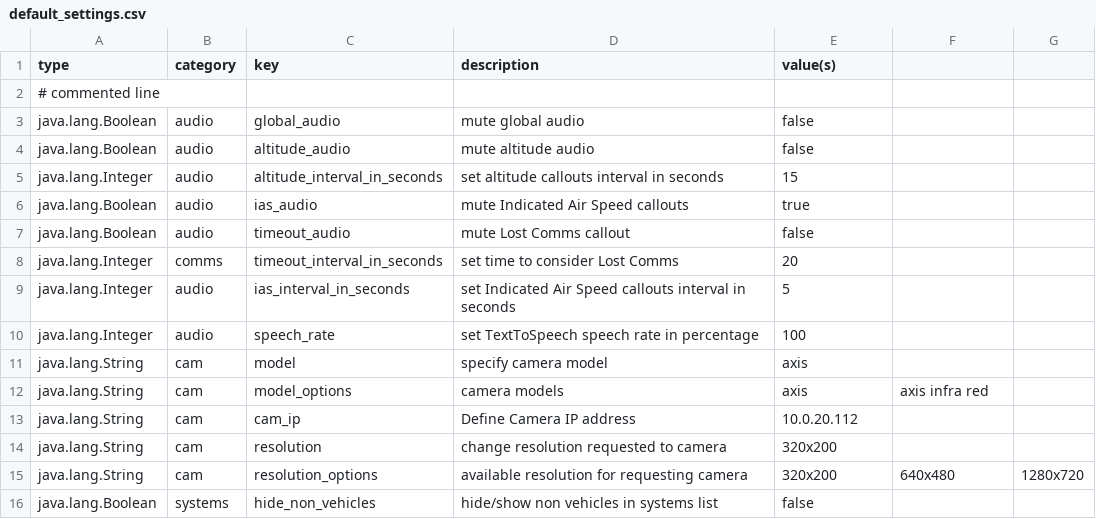
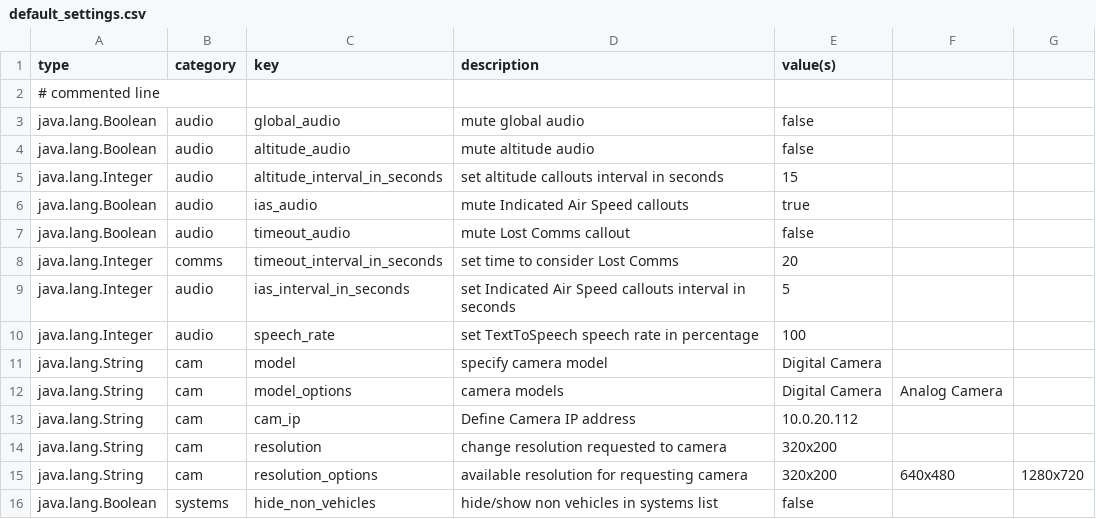
Before and after one commit to LSTS/asa, a CSV file: assets/default_settings.csv, drawn as a sheet.

Commit message:
Changed Camera Model Settings to Digital/Analogic with generic and specific resolution url requests

```diff
--- a/assets/default_settings.csv
+++ b/assets/default_settings.csv
@@ -10,4 +10,4 @@ java.lang.Integer,audio,ias_interval_in_seconds,set Indicated Air Speed callouts
 java.lang.Integer,audio,speech_rate,set TextToSpeech speech rate in percentage,100
-java.lang.String,cam,model,specify camera model,axis
-java.lang.String,cam,model_options,camera models,axis,axis infra red
+java.lang.String,cam,model,specify camera model,Digital Camera
+java.lang.String,cam,model_options,camera models,Digital Camera,Analog Camera
 java.lang.String,cam,cam_ip,Define Camera IP address,10.0.20.112
```
Also changed, not shown: 1 other file.
